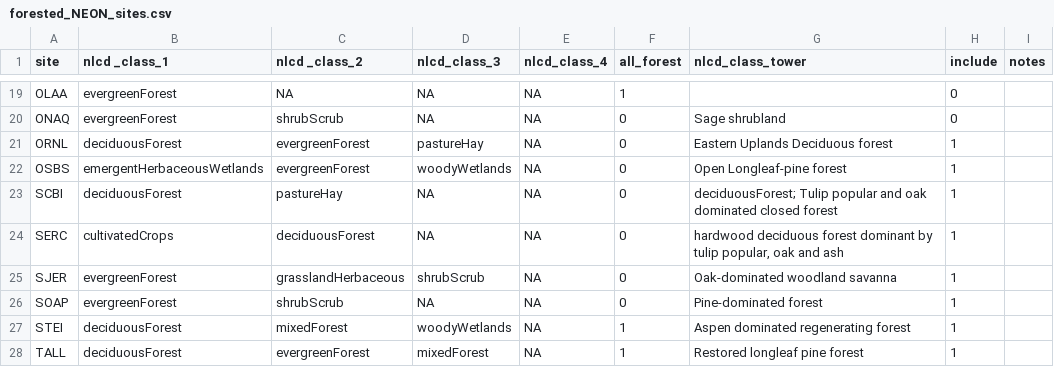
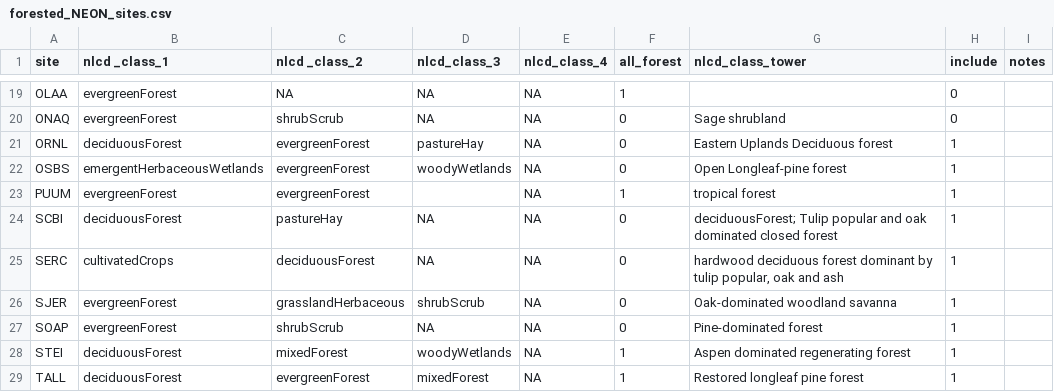
Before and after one commit to EcoClimLab/vertical-thermal-review, a CSV file: NEON_height_profiles/forested_NEON_sites.csv, drawn as a sheet; only a part is shown, gaps mark what is left out.

Commit message:
Updated with PUUM

```diff
--- a/NEON_height_profiles/forested_NEON_sites.csv
+++ b/NEON_height_profiles/forested_NEON_sites.csv
@@ -22,2 +22,3 @@ ORNL,deciduousForest,evergreenForest,pastureHay,NA,0,Eastern Uplands Deciduous f
 OSBS,emergentHerbaceousWetlands,evergreenForest,woodyWetlands,NA,0,Open Longleaf-pine forest ,1,
+PUUM,evergreenForest,evergreenForest,,NA,1,tropical forest,1,
 SCBI,deciduousForest,pastureHay,NA,NA,0,deciduousForest; Tulip popular and oak dominated closed forest,1,
```
Also changed, not shown: NEON_height_profiles/data/site_data/neon_coordinates.csv.
